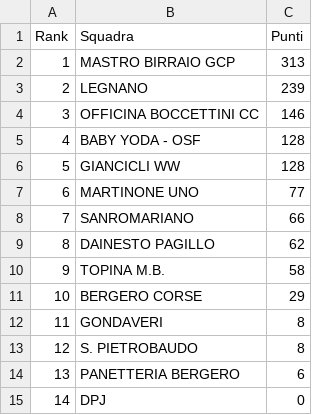
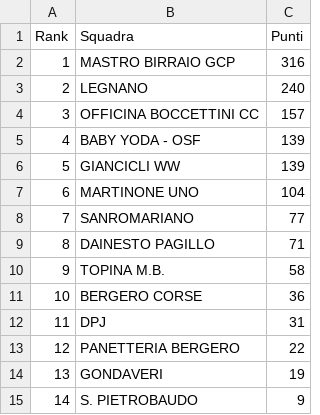
Before and after one commit to ciclismoreale/ciclismoreale.github.io, a CSV file: data/mensile.csv, drawn as a sheet.

```diff
--- a/data/mensile.csv
+++ b/data/mensile.csv
@@ -1,15 +1,15 @@
 Rank,Squadra,Punti
-1,MASTRO BIRRAIO GCP,313
-2,LEGNANO,239
-3,OFFICINA BOCCETTINI CC,146
-4,BABY YODA - OSF,128
-5,GIANCICLI WW,128
-6,MARTINONE UNO,77
-7,SANROMARIANO,66
-8,DAINESTO PAGILLO,62
+1,MASTRO BIRRAIO GCP,316
+2,LEGNANO,240
+3,OFFICINA BOCCETTINI CC,157
+4,BABY YODA - OSF,139
+5,GIANCICLI WW,139
+6,MARTINONE UNO,104
+7,SANROMARIANO,77
+8,DAINESTO PAGILLO,71
 9,TOPINA M.B.,58
-10,BERGERO CORSE,29
-11,GONDAVERI,8
-12,S. PIETROBAUDO,8
-13,PANETTERIA BERGERO,6
-14,DPJ,0
+10,BERGERO CORSE,36
+11,DPJ,31
+12,PANETTERIA BERGERO,22
+13,GONDAVERI,19
+14,S. PIETROBAUDO,9
```
Also changed, not shown: data/cqranking_riders.csv, data/totale.csv, 11 other files.
